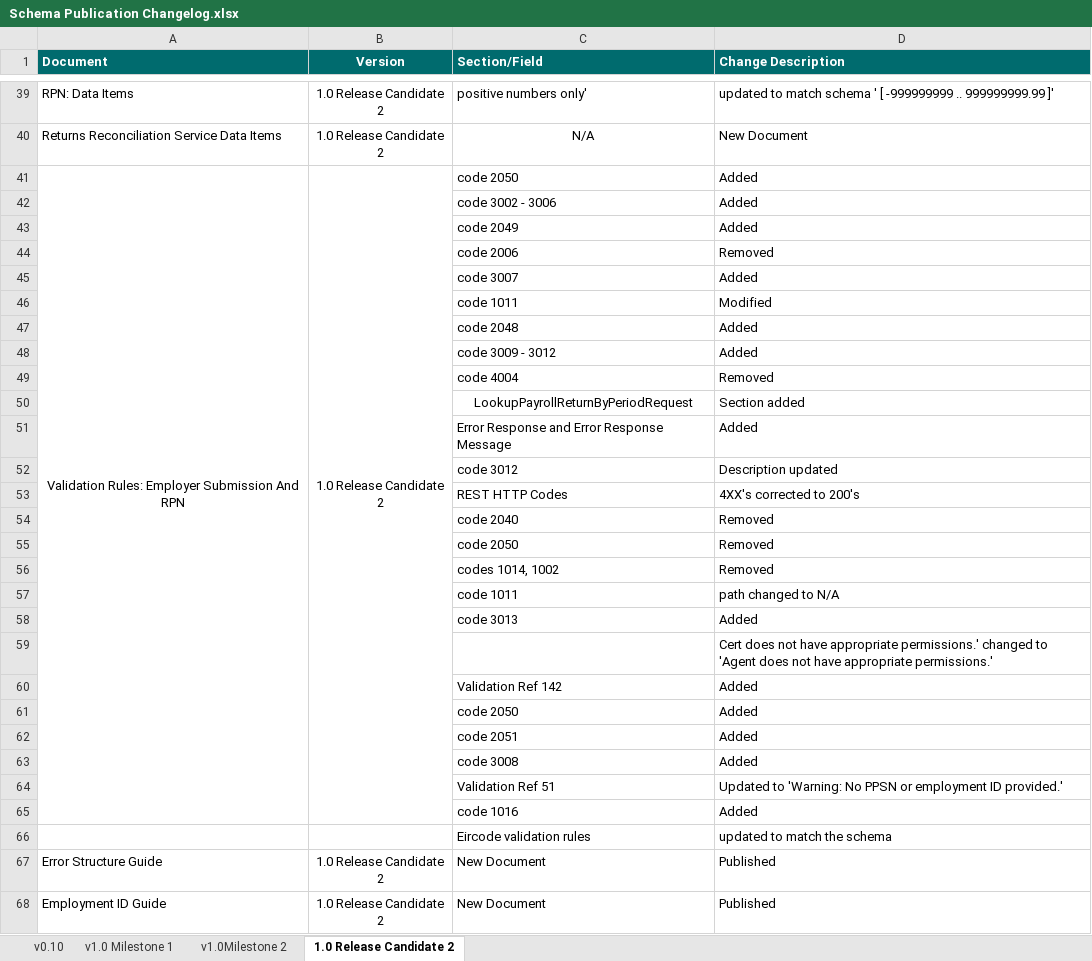
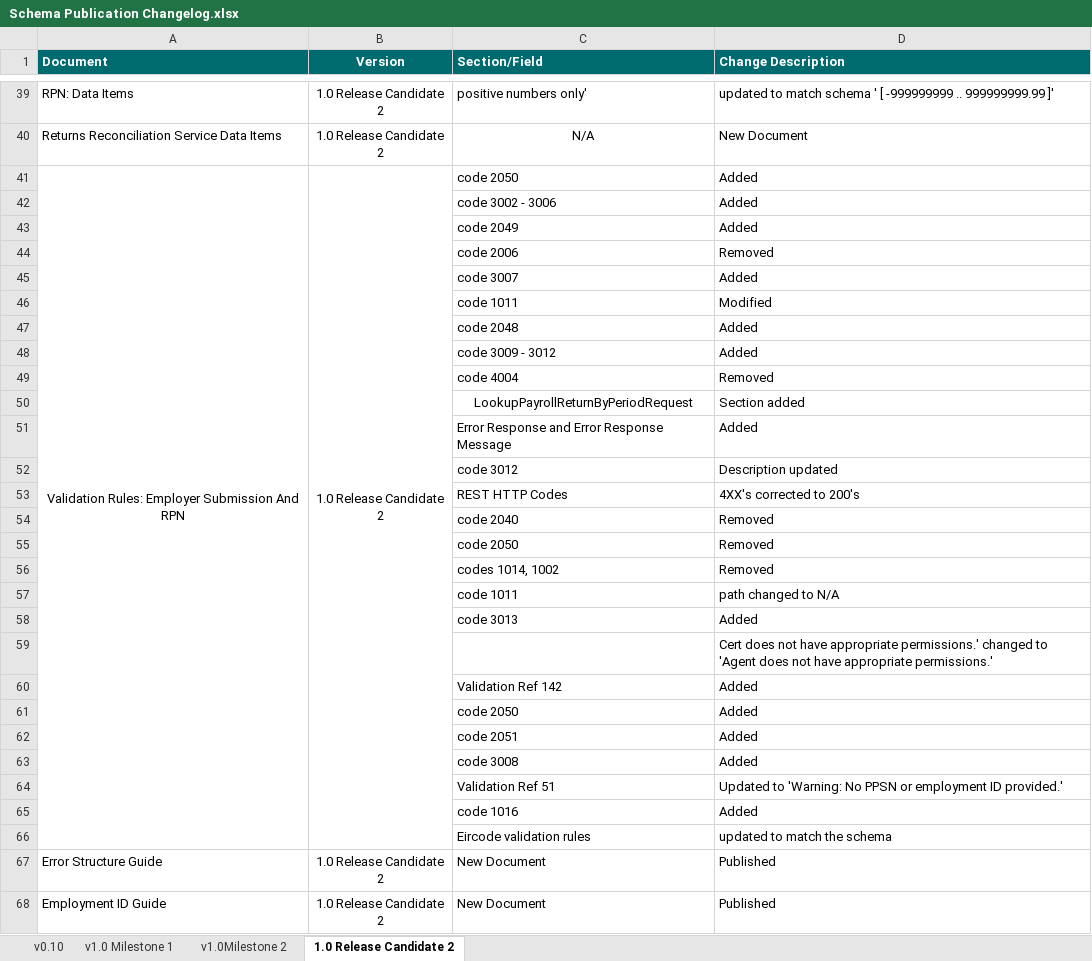
Before and after one commit to revtestaccount/paye-employers-documentation, an Excel workbook: Schema Publication Changelog.xlsx, sheet 1.0 Release Candidate 2, drawn as a sheet; only a part is shown, gaps mark what is left out; values as stored, in another font and other column widths than the file's, no borders; the diff names each change by its address in the sheet, - before the commit and + after, or states it on an @@ line.

```diff
--- a/Schema Publication Changelog.xlsx (sheet 1.0 Release Candidate 2)
+++ b/Schema Publication Changelog.xlsx (sheet 1.0 Release Candidate 2)
-A41:A65 merged
+A41:A66 merged
-B41:B65 merged
+B41:B66 merged
```
Also changed, not shown: 2 other files.
